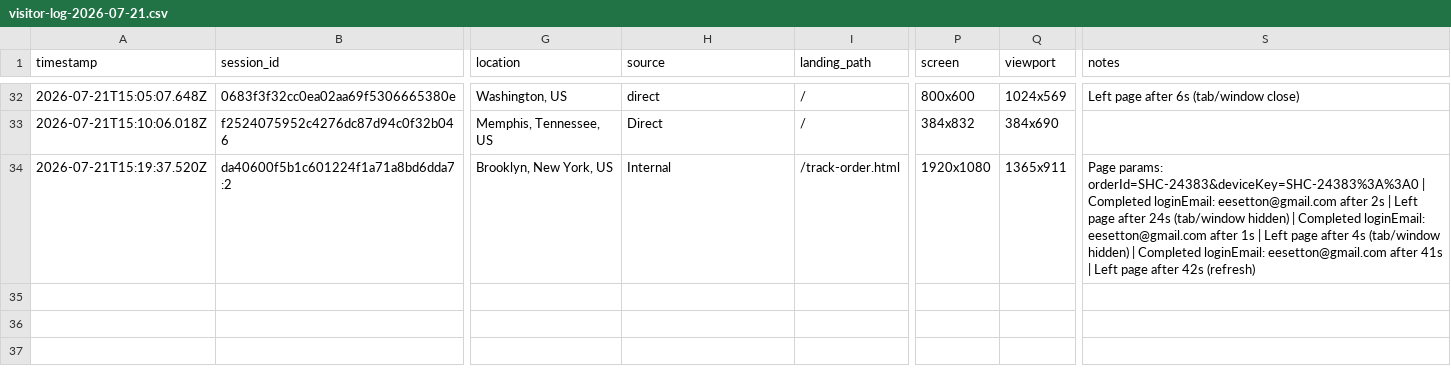
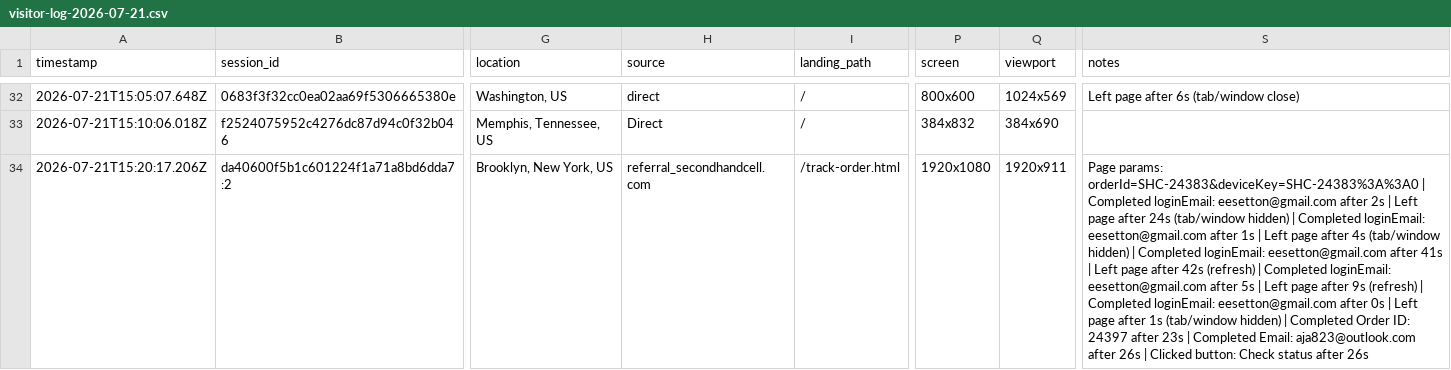
Before and after one commit to ToratYosef/shc33, a CSV file: exports/visitor-logs/visitor-log-2026-07-21.csv, drawn as a sheet; only a part is shown, gaps mark what is left out; the diff covers the shown part only; the diff names each change by its address in the sheet, - before the commit and + after, or states it on an @@ line.

Commit message:
Auto-update

```diff
--- a/exports/visitor-logs/visitor-log-2026-07-21.csv
+++ b/exports/visitor-logs/visitor-log-2026-07-21.csv
-A34 (timestamp): 2026-07-21T15:19:37.520Z
+A34 (timestamp): 2026-07-21T15:20:17.206Z
-H34 (source): Internal
+H34 (source): referral_secondhandcell.com
-Q34 (viewport): 1365x911
+Q34 (viewport): 1920x911
-S34 (notes): …42s (refresh)
+S34 (notes): …42s (refresh) | Completed loginEmail: eesetton@gmail.com after 5s | Left page after 9s (refresh) | Completed loginEmail: eesetton@gmail.com after 0s | Left page after 1s (tab/window hidden) | Completed Order ID: 24397 after 23s | Completed Email: aja823@outlook.com after 26s | Clicked button: Check status after 26s
```
Also changed, not shown: 3 added rows elsewhere in this file.
